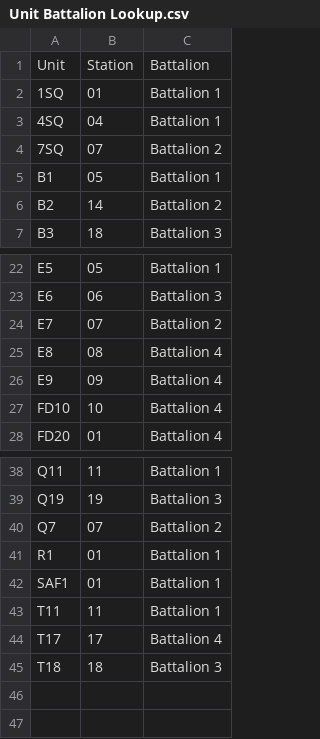
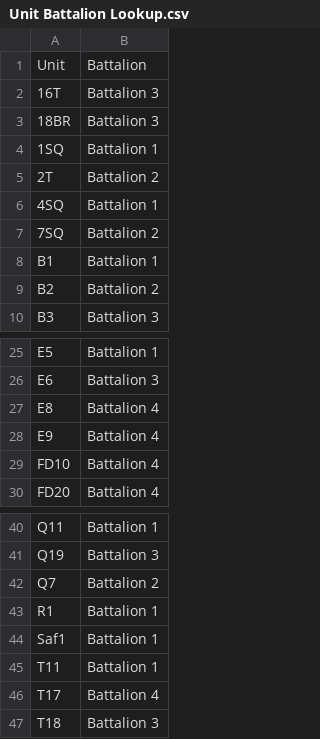
Before and after one commit to YichenMP/Durham-Fire-Department-Data, a CSV file: Unit Battalion Lookup.csv, drawn as a sheet; only a part is shown, gaps mark what is left out; removed rows and columns are numbered as before the commit, all else as after; the diff names each change by its address in the sheet, - before the commit and + after, or states it on an @@ line.

```diff
--- a/Unit Battalion Lookup.csv
+++ b/Unit Battalion Lookup.csv
-column B, rows 1-7: Station | 01 | 04 | 07 | 05 | 14 | 18; rows 22-23: 05 | 06; rows 25-28: 08 | 09 | 10 | 01; rows 38-45: 11 | 19 | 07 | 01 | 01 | 11 | 17 | 18
+row 2: 16T | Battalion 3
+row 3: 18BR | Battalion 3
+row 5: 2T | Battalion 2
-row 24: E7 | 07 | Battalion 2
-A44: SAF1
+A44: Saf1
```
Also changed, not shown: 1 other file.
